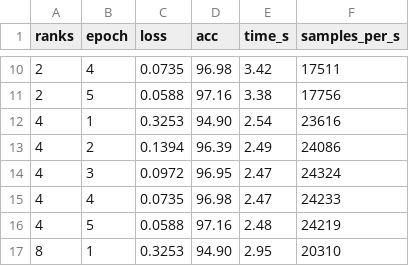
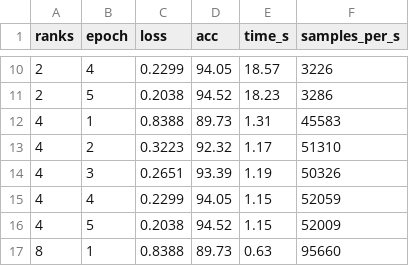
Before and after one commit to le0men/NN-Training-with-OpenMP-MPI, a CSV file: scaling_hd.csv, drawn as a sheet; only a part is shown, gaps mark what is left out; the diff covers the shown part only.

```diff
--- a/scaling_hd.csv
+++ b/scaling_hd.csv
@@ -10,8 +10,8 @@ ranks,epoch,loss,acc,time_s,samples_per_s
-2,4,0.0735,96.98,3.42,17511
-2,5,0.0588,97.16,3.38,17756
-4,1,0.3253,94.90,2.54,23616
-4,2,0.1394,96.39,2.49,24086
-4,3,0.0972,96.95,2.47,24324
-4,4,0.0735,96.98,2.47,24233
-4,5,0.0588,97.16,2.48,24219
-8,1,0.3253,94.90,2.95,20310
+2,4,0.2299,94.05,18.57,3226
+2,5,0.2038,94.52,18.23,3286
+4,1,0.8388,89.73,1.31,45583
+4,2,0.3223,92.32,1.17,51310
+4,3,0.2651,93.39,1.19,50326
+4,4,0.2299,94.05,1.15,52059
+4,5,0.2038,94.52,1.15,52009
+8,1,0.8388,89.73,0.63,95660
```
Also changed, not shown: 88 edited cells elsewhere in this file, scaling_ring.csv, scaling_tree.csv.
